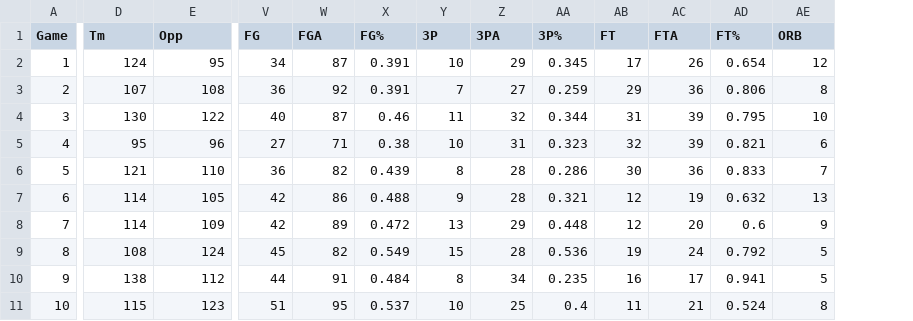
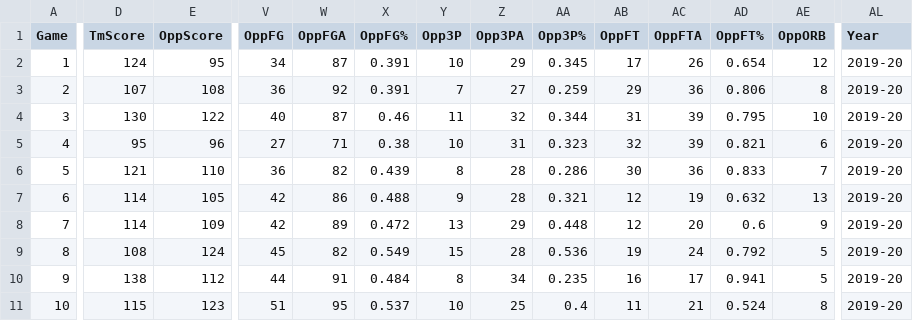
Before and after one commit to scottiespinazola/scottiespinazola.github.io, a CSV file: 2021/04/20/chris-paul-effect/suns2019-20 - Sheet1.csv, drawn as a sheet; only a part is shown, gaps mark what is left out; the diff covers the shown part only; the diff names each change by its address in the sheet, - before the commit and + after, or states it on an @@ line.

```diff
--- a/2021/04/20/chris-paul-effect/suns2019-20 - Sheet1.csv
+++ b/2021/04/20/chris-paul-effect/suns2019-20 - Sheet1.csv
+column AL (Year), rows 2-11: all 2019-20
-D1: Tm
+D1: TmScore
-E1: Opp
+E1: OppScore
-V1: FG
+V1: OppFG
-W1: FGA
+W1: OppFGA
-X1: FG%
+X1: OppFG%
-Y1: 3P
+Y1: Opp3P
-Z1: 3PA
+Z1: Opp3PA
-AA1: 3P%
+AA1: Opp3P%
-AB1: FT
+AB1: OppFT
-AC1: FTA
+AC1: OppFTA
-AD1: FT%
+AD1: OppFT%
-AE1: ORB
+AE1: OppORB
```
Also changed, not shown: 6 edited cells elsewhere in this file, 2021/04/20/chris-paul-effect/suns2020-21 - Sheet1.csv, 14 other files.
